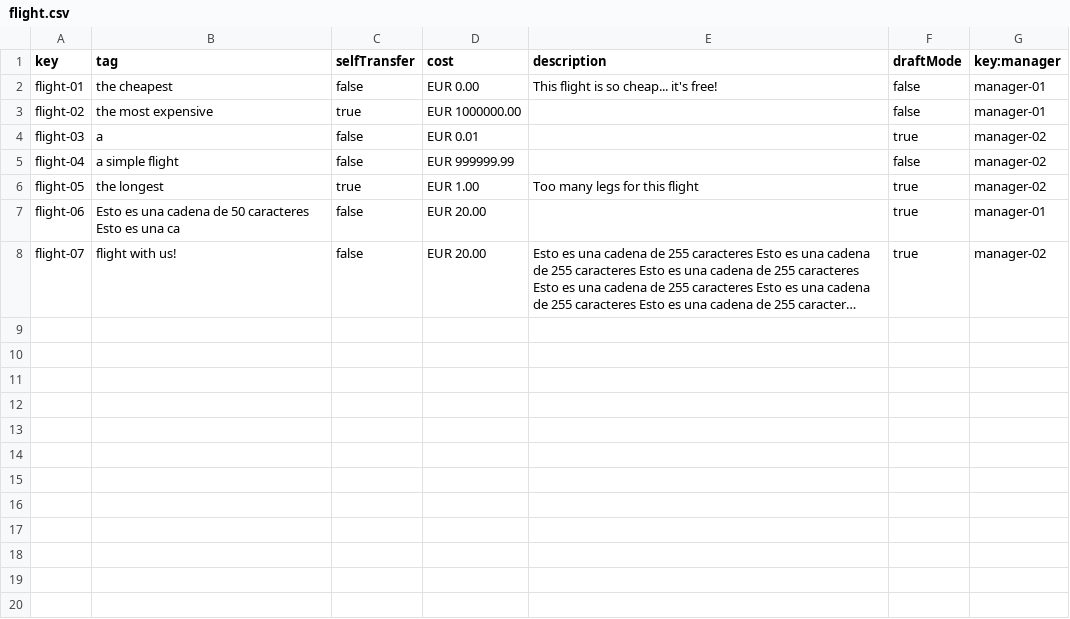
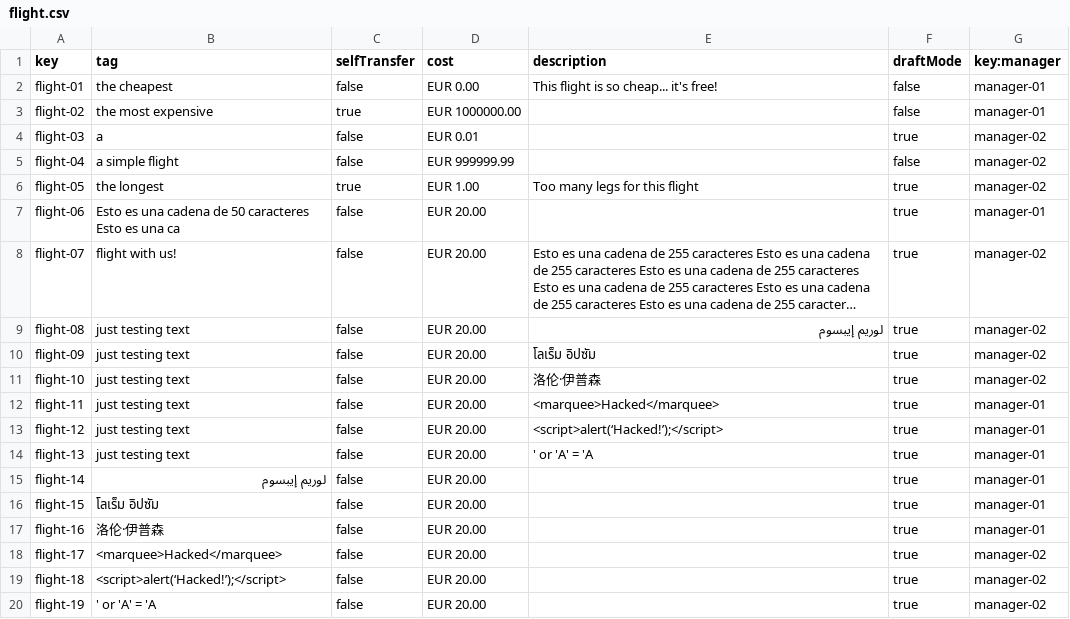
Before and after one commit to DP2-C3-057/Acme-ANS-C3, a CSV file: src/main/resources/WEB-INF/data/sample/flight.csv, drawn as a sheet; long unchanged cells end in …; the diff names each change by its address in the sheet, - before the commit and + after, or states it on an @@ line.

Commit message:
Datos para Flight: Texto

```diff
--- a/src/main/resources/WEB-INF/data/sample/flight.csv
+++ b/src/main/resources/WEB-INF/data/sample/flight.csv
+row 9: flight-08 | just testing text | false | EUR 20.00 | لوريم إيبسوم | true | manager-02
+row 10: flight-09 | just testing text | false | EUR 20.00 | โลเร็ม อิปซัม | true | manager-02
+row 11: flight-10 | just testing text | false | EUR 20.00 | 洛伦·伊普森 | true | manager-02
+row 12: flight-11 | just testing text | false | EUR 20.00 | <marquee>Hacked</marquee> | true | manager-01
+row 13: flight-12 | just testing text | false | EUR 20.00 | <script>alert(‘Hacked!’);</script> | true | manager-01
+row 14: flight-13 | just testing text | false | EUR 20.00 | ' or 'A' = 'A | true | manager-01
+row 15: flight-14 | لوريم إيبسوم | false | EUR 20.00 |  | true | manager-01
+row 16: flight-15 | โลเร็ม อิปซัม | false | EUR 20.00 |  | true | manager-01
+row 17: flight-16 | 洛伦·伊普森 | false | EUR 20.00 |  | true | manager-01
+row 18: flight-17 | <marquee>Hacked</marquee> | false | EUR 20.00 |  | true | manager-02
+row 19: flight-18 | <script>alert(‘Hacked!’);</script> | false | EUR 20.00 |  | true | manager-02
+row 20: flight-19 | ' or 'A' = 'A | false | EUR 20.00 |  | true | manager-02
```
Also changed, not shown: src/main/resources/WEB-INF/data/sample/leg.csv.
